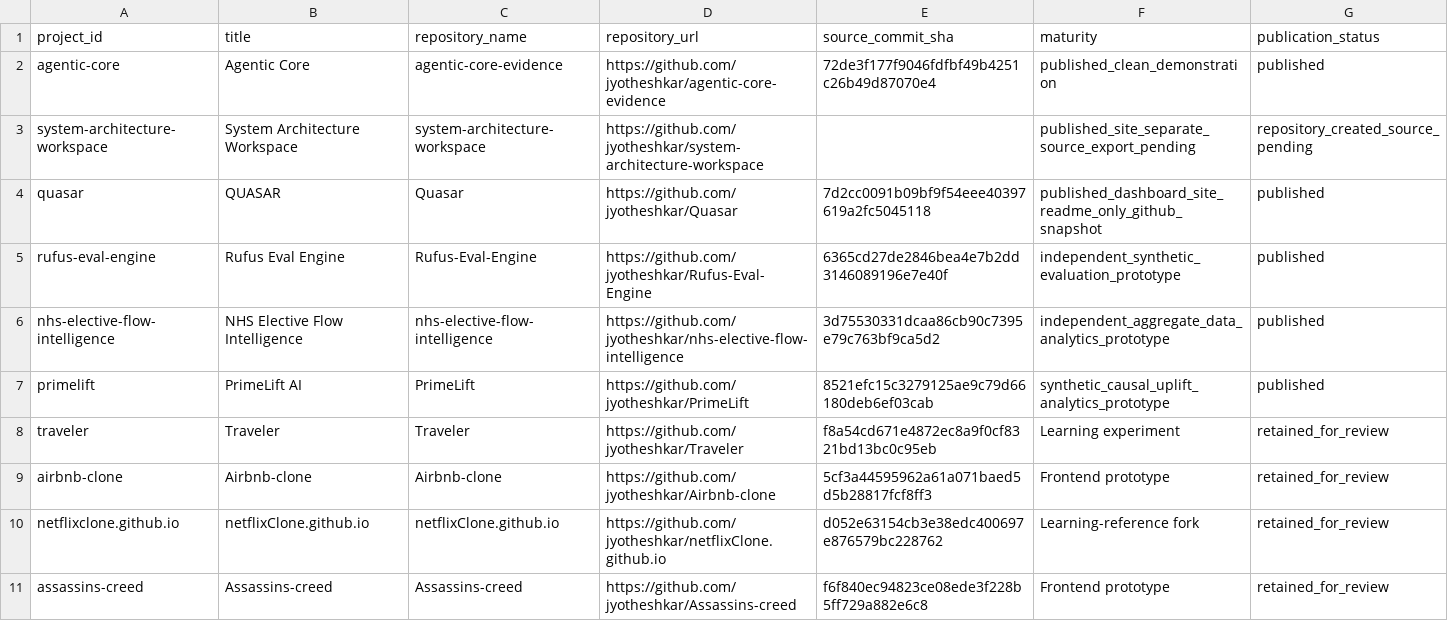
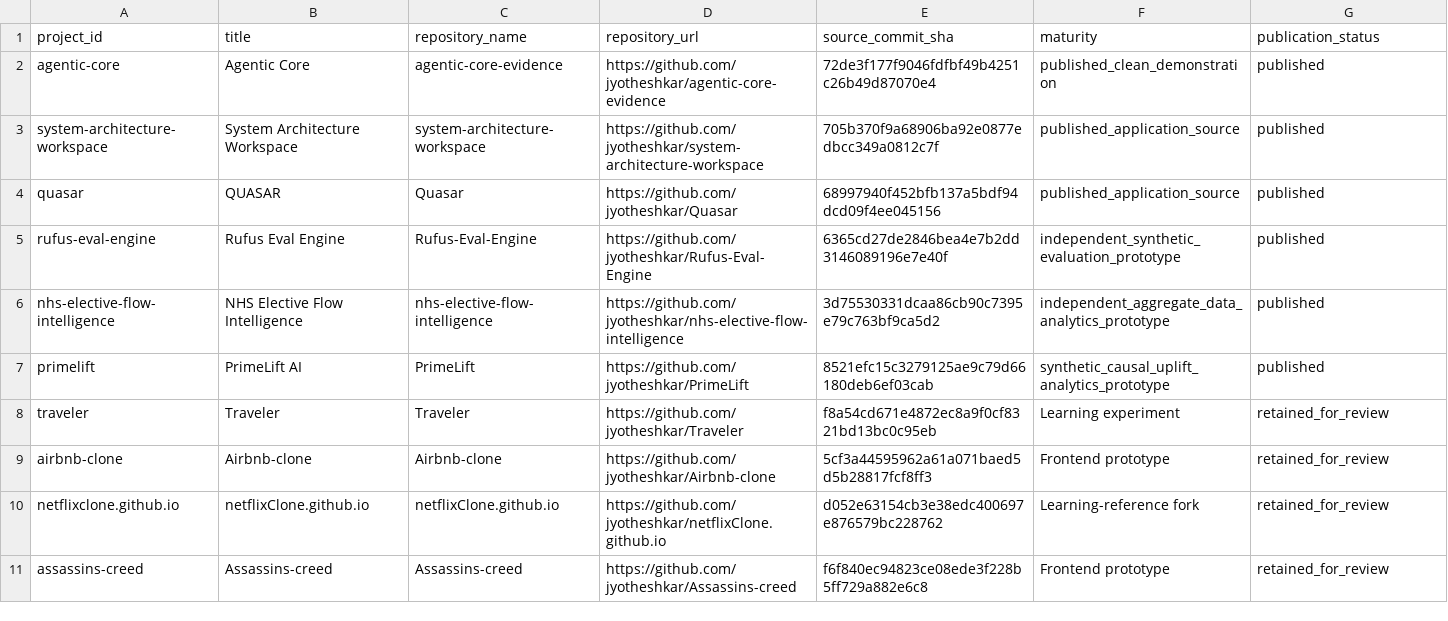
Before and after one commit to jyotheshkar/Atlas, a CSV file: docs/project-registry/projects.csv, drawn as a sheet; only a part is shown.

Commit message:
Bind the project registry to verified public source, designs and CI receipts

```diff
--- a/docs/project-registry/projects.csv
+++ b/docs/project-registry/projects.csv
@@ -2,4 +2,4 @@ project_id,title,repository_name,repository_url,source_commit_sha,maturity,publi
 agentic-core,Agentic Core,agentic-core-evidence,https://github.com/jyotheshkar/agentic-core-evidence,72de3f177f9046fdfbf49b4251c26b49d87070e4,published_clean_demonstration,published
-system-architecture-workspace,System Architecture Workspace,system-architecture-workspace,https://github.com/jyotheshkar/system-architecture-workspace,,published_site_separate_source_export_pending,repository_created_source_pending
-quasar,QUASAR,Quasar,https://github.com/jyotheshkar/Quasar,7d2cc0091b09bf9f54eee40397619a2fc5045118,published_dashboard_site_readme_only_github_snapshot,published
+system-architecture-workspace,System Architecture Workspace,system-architecture-workspace,https://github.com/jyotheshkar/system-architecture-workspace,705b370f9a68906ba92e0877edbcc349a0812c7f,published_application_source,published
+quasar,QUASAR,Quasar,https://github.com/jyotheshkar/Quasar,68997940f452bfb137a5bdf94dcd09f4ee045156,published_application_source,published
 rufus-eval-engine,Rufus Eval Engine,Rufus-Eval-Engine,https://github.com/jyotheshkar/Rufus-Eval-Engine,6365cd27de2846bea4e7b2dd3146089196e7e40f,independent_synthetic_evaluation_prototype,published
```
Also changed, not shown: 3 other files.
